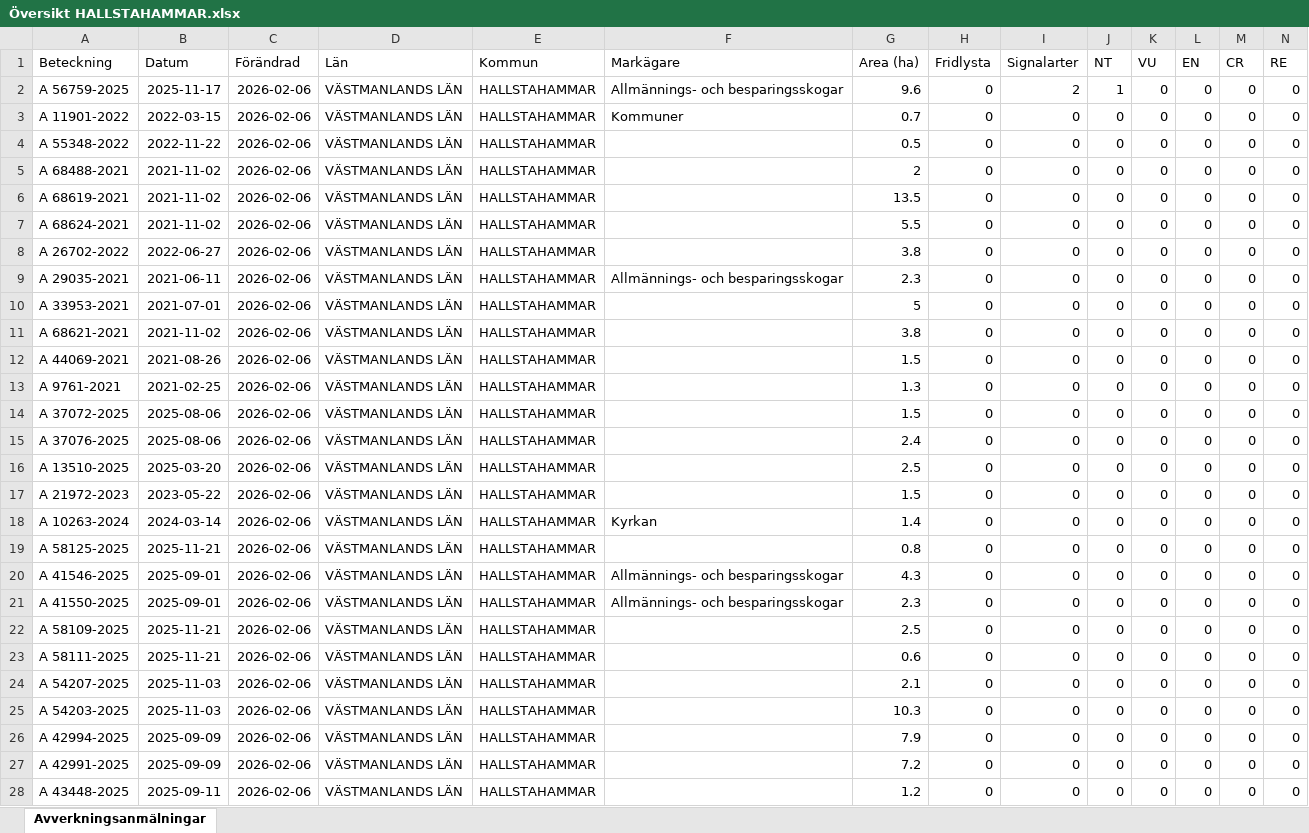
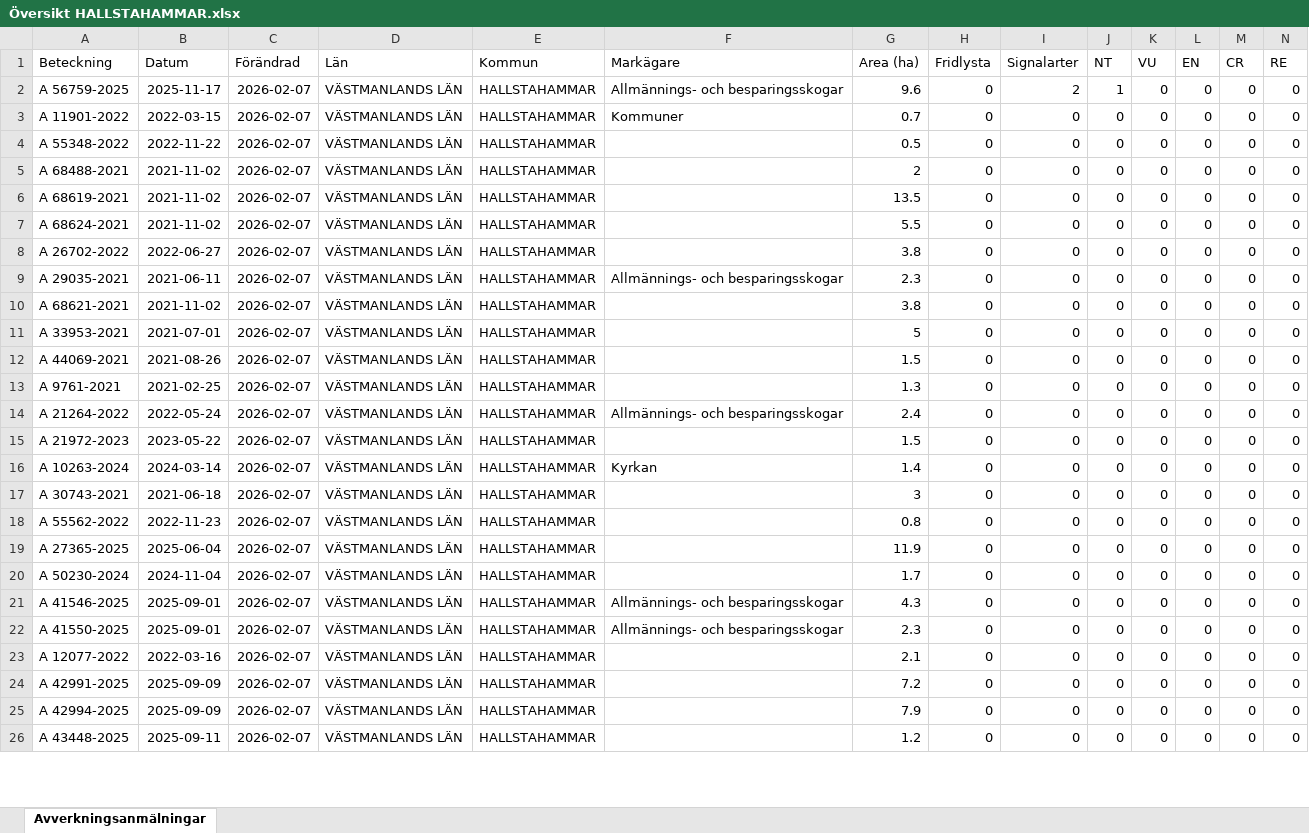
Before and after one commit to klasma/Logging_1961, an Excel workbook: Översikt HALLSTAHAMMAR.xlsx, sheet Avverkningsanmälningar, drawn as a sheet; only a part is shown; values as stored, in another font and other column widths than the file's, no borders; removed rows and columns are numbered as before the commit, all else as after; rows hold the shown columns only; the diff covers the shown part only; the diff names each change by its address in the sheet, - before the commit and + after, or states it on an @@ line.

```diff
--- a/Översikt HALLSTAHAMMAR.xlsx (sheet Avverkningsanmälningar)
+++ b/Översikt HALLSTAHAMMAR.xlsx (sheet Avverkningsanmälningar)
-C2:C9 (Förändrad): 2026-02-06
+C2:C9 (Förändrad): 2026-02-07
-row 10: A 33953-2021 | 2021-07-01 | 2026-02-06 | VÄSTMANLANDS LÄN | HALLSTAHAMMAR |  | 5 | 0 | 0 | 0 | 0 | 0 | 0 | 0
-C10 (Förändrad): 2026-02-06
+C10 (Förändrad): 2026-02-07
+row 11: A 33953-2021 | 2021-07-01 | 2026-02-07 | VÄSTMANLANDS LÄN | HALLSTAHAMMAR |  | 5 | 0 | 0 | 0 | 0 | 0 | 0 | 0
-C12:C13 (Förändrad): 2026-02-06
+C12:C13 (Förändrad): 2026-02-07
-row 14: A 37072-2025 | 2025-08-06 | 2026-02-06 | VÄSTMANLANDS LÄN | HALLSTAHAMMAR |  | 1.5 | 0 | 0 | 0 | 0 | 0 | 0 | 0
-A14 (Beteckning): A 37076-2025
+A14 (Beteckning): A 21264-2022
-B14 (Datum): 2025-08-06
+B14 (Datum): 2022-05-24
-C14 (Förändrad): 2026-02-06
+C14 (Förändrad): 2026-02-07
-F14 (Markägare): (empty)
+F14 (Markägare): Allmännings- och besparingsskogar
-row 16: A 13510-2025 | 2025-03-20 | 2026-02-06 | VÄSTMANLANDS LÄN | HALLSTAHAMMAR |  | 2.5 | 0 | 0 | 0 | 0 | 0 | 0 | 0
-C15:C16 (Förändrad): 2026-02-06
+C15:C16 (Förändrad): 2026-02-07
+row 17: A 30743-2021 | 2021-06-18 | 2026-02-07 | VÄSTMANLANDS LÄN | HALLSTAHAMMAR |  | 3 | 0 | 0 | 0 | 0 | 0 | 0 | 0
-A18 (Beteckning): A 58125-2025
+A18 (Beteckning): A 55562-2022
-B18 (Datum): 2025-11-21
+B18 (Datum): 2022-11-23
-C18 (Förändrad): 2026-02-06
+C18 (Förändrad): 2026-02-07
+row 19: A 27365-2025 | 2025-06-04 | 2026-02-07 | VÄSTMANLANDS LÄN | HALLSTAHAMMAR |  | 11.9 | 0 | 0 | 0 | 0 | 0 | 0 | 0
+row 20: A 50230-2024 | 2024-11-04 | 2026-02-07 | VÄSTMANLANDS LÄN | HALLSTAHAMMAR |  | 1.7 | 0 | 0 | 0 | 0 | 0 | 0 | 0
-C21:C22 (Förändrad): 2026-02-06
+C21:C22 (Förändrad): 2026-02-07
-row 22: A 58109-2025 | 2025-11-21 | 2026-02-06 | VÄSTMANLANDS LÄN | HALLSTAHAMMAR |  | 2.5 | 0 | 0 | 0 | 0 | 0 | 0 | 0
-row 23: A 58111-2025 | 2025-11-21 | 2026-02-06 | VÄSTMANLANDS LÄN | HALLSTAHAMMAR |  | 0.6 | 0 | 0 | 0 | 0 | 0 | 0 | 0
-A23 (Beteckning): A 54207-2025
+A23 (Beteckning): A 12077-2022
-B23 (Datum): 2025-11-03
+B23 (Datum): 2022-03-16
-C23:C25 (Förändrad): 2026-02-06
+C23:C25 (Förändrad): 2026-02-07
-A24 (Beteckning): A 54203-2025
+A24 (Beteckning): A 42991-2025
-B24 (Datum): 2025-11-03
+B24 (Datum): 2025-09-09
-G24 (Area (ha)): 10.3
+G24 (Area (ha)): 7.2
-row 27: A 42991-2025 | 2025-09-09 | 2026-02-06 | VÄSTMANLANDS LÄN | HALLSTAHAMMAR |  | 7.2 | 0 | 0 | 0 | 0 | 0 | 0 | 0
-C26 (Förändrad): 2026-02-06
+C26 (Förändrad): 2026-02-07
```
Also changed, not shown: 5 added rows, 3 removed rows and 78 edited cells elsewhere in this sheet, artfynd/A 56759-2025 artfynd.xlsx, 6 other files.
